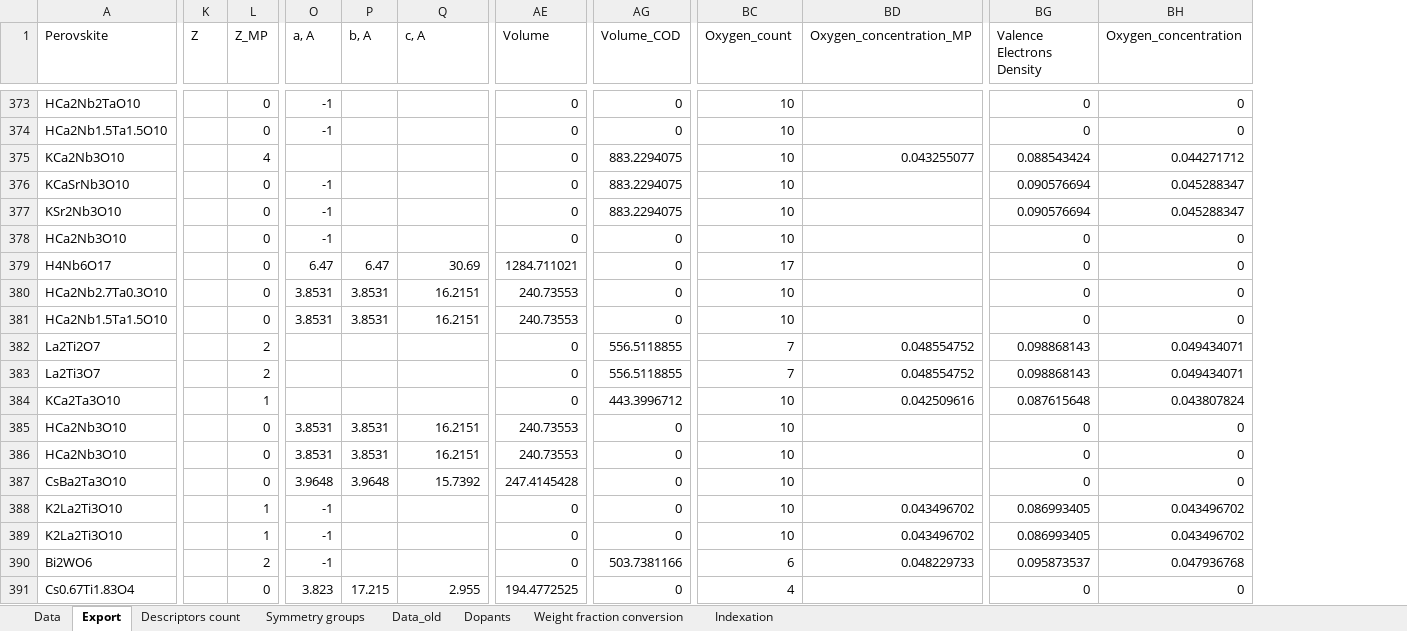
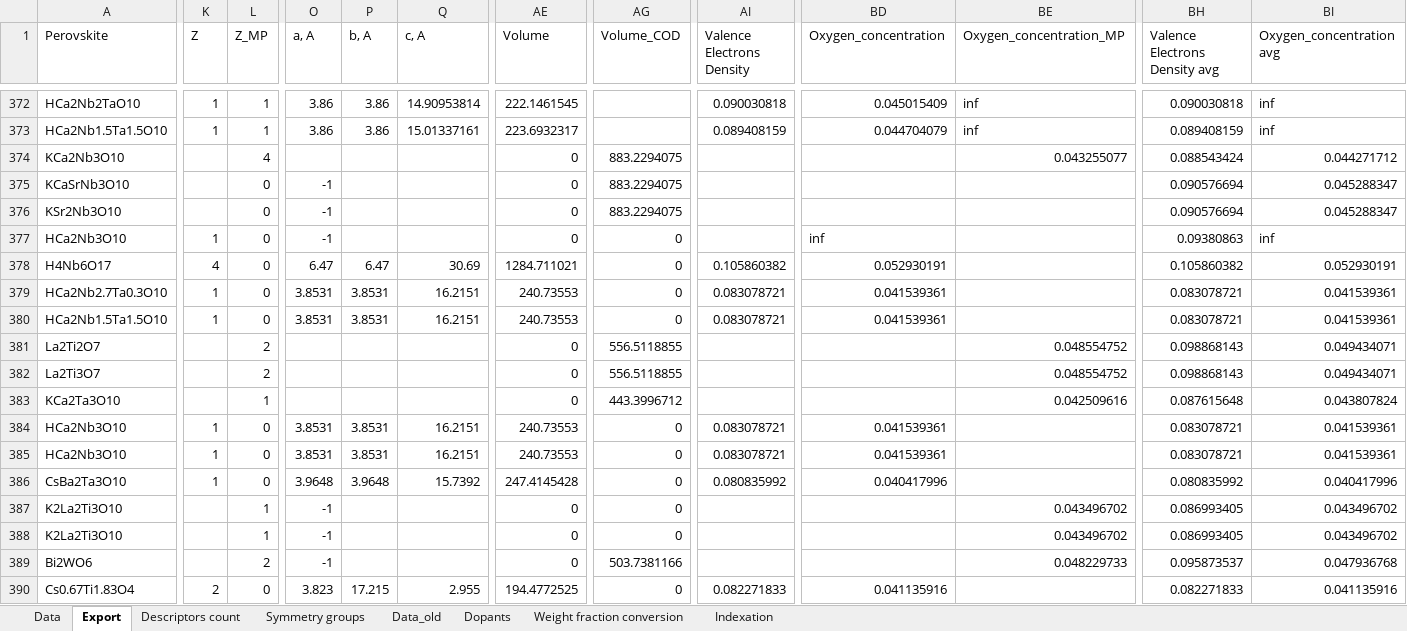
Before and after one commit to NikitaDavydov02/Perovskite-liked-oxides-bandgap-prediction, an Excel workbook: Data/Perovskite dataset.xlsx, sheet Export, drawn as a sheet; only a part is shown, gaps mark what is left out; values as stored, in another font and other column widths than the file's, no cell formats; removed rows and columns are numbered as before the commit, all else as after; the diff covers the shown part only; the diff names each change by its address in the sheet, - before the commit and + after, or states it on an @@ line.

```diff
--- a/Data/Perovskite dataset.xlsx (sheet Export)
+++ b/Data/Perovskite dataset.xlsx (sheet Export)
+column AI (Valence Electrons Density), rows 372-390: 0.090030818 | 0.089408159 |  |  |  |  | 0.105860382 | 0.083078721 | 0.083078721 |  |  |  | 0.083078721 | 0.083078721 | 0.080835992 |  |  |  | 0.082271833
-column BC (Oxygen_count), rows 373-391: 10 | 10 | 10 | 10 | 10 | 10 | 17 | 10 | 10 | 7 | 7 | 10 | 10 | 10 | 10 | 10 | 10 | 6 | 4
+column BD (Oxygen_concentration), rows 372-390: 0.045015409 | 0.044704079 |  |  |  | inf | 0.052930191 | 0.041539361 | 0.041539361 |  |  |  | 0.041539361 | 0.041539361 | 0.040417996 |  |  |  | 0.041135916
-BH1: Valence Electrons Density
+BH1: Valence Electrons Density avg
-BI1: Oxygen_concentration
+BI1: Oxygen_concentration avg
-K372:K373 (Z): (empty)
+K372:K373 (Z): 1
-L372:L373 (Z_MP): 0
+L372:L373 (Z_MP): 1
-O372:O373 (a, A): -1
+O372:O373 (a, A): 3.86
-P372:P373 (b, A): (empty)
+P372:P373 (b, A): 3.86
-Q372 (c, A): (empty)
+Q372 (c, A): 14.90953814
-AE372 (Volume): 0
+AE372 (Volume): 222.1461545
-AG372:AG373 (Volume_COD): 0
+AG372:AG373 (Volume_COD): (empty)
-BE372:BE373 (Oxygen_concentration_MP): (empty)
+BE372:BE373 (Oxygen_concentration_MP): inf
-BH372 (Valence Electrons Density avg): 0
+BH372 (Valence Electrons Density avg): 0.090030818
-BI372:BI373 (Oxygen_concentration avg): 0
+BI372:BI373 (Oxygen_concentration avg): inf
-Q373 (c, A): (empty)
+Q373 (c, A): 15.01337161
-AE373 (Volume): 0
+AE373 (Volume): 223.6932317
-BH373 (Valence Electrons Density avg): 0
+BH373 (Valence Electrons Density avg): 0.089408159
-K377 (Z): (empty)
+K377 (Z): 1
-BH377 (Valence Electrons Density avg): 0
+BH377 (Valence Electrons Density avg): 0.09380863
-BI377 (Oxygen_concentration avg): 0
+BI377 (Oxygen_concentration avg): inf
-K378 (Z): (empty)
+K378 (Z): 4
-BH378 (Valence Electrons Density avg): 0
+BH378 (Valence Electrons Density avg): 0.105860382
-BI378 (Oxygen_concentration avg): 0
+BI378 (Oxygen_concentration avg): 0.052930191
-K379:K380 (Z): (empty)
+K379:K380 (Z): 1
-BH379:BH380 (Valence Electrons Density avg): 0
+BH379:BH380 (Valence Electrons Density avg): 0.083078721
-BI379:BI380 (Oxygen_concentration avg): 0
+BI379:BI380 (Oxygen_concentration avg): 0.041539361
-K384:K386 (Z): (empty)
+K384:K386 (Z): 1
-BH384:BH385 (Valence Electrons Density avg): 0
+BH384:BH385 (Valence Electrons Density avg): 0.083078721
-BI384:BI385 (Oxygen_concentration avg): 0
+BI384:BI385 (Oxygen_concentration avg): 0.041539361
-BH386 (Valence Electrons Density avg): 0
+BH386 (Valence Electrons Density avg): 0.080835992
-BI386 (Oxygen_concentration avg): 0
+BI386 (Oxygen_concentration avg): 0.040417996
-K390 (Z): (empty)
+K390 (Z): 2
-BH390 (Valence Electrons Density avg): 0
+BH390 (Valence Electrons Density avg): 0.082271833
-BI390 (Oxygen_concentration avg): 0
+BI390 (Oxygen_concentration avg): 0.041135916
```
Also changed, not shown: 1 removed row and 1096 edited cells elsewhere in this sheet, sheet Data, cell formats, formulas that keep their value.
